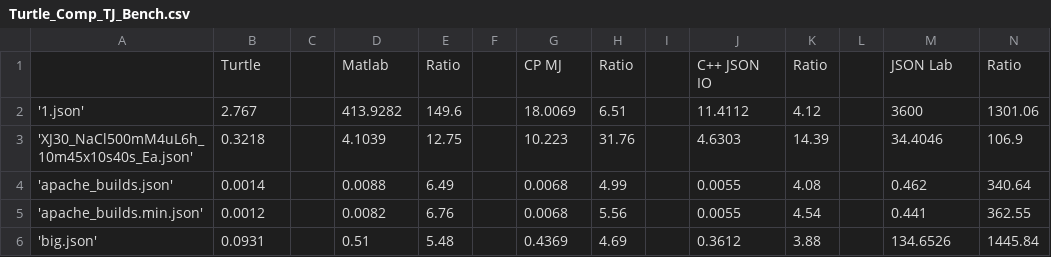
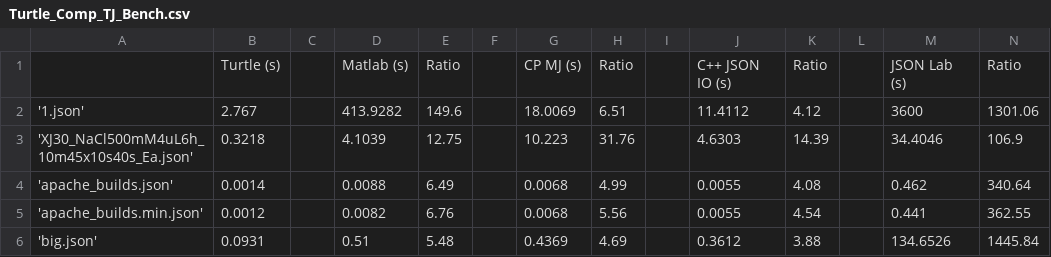
Before and after one commit to JimHokanson/blog, a CSV file: 2018_08_Turtle_JSON_speed/Turtle_Comp_TJ_Bench.csv, drawn as a sheet; only a part is shown.

```diff
--- a/2018_08_Turtle_JSON_speed/Turtle_Comp_TJ_Bench.csv
+++ b/2018_08_Turtle_JSON_speed/Turtle_Comp_TJ_Bench.csv
@@ -1,2 +1,2 @@
-,Turtle,,Matlab,Ratio,,CP MJ,Ratio,,C++ JSON IO,Ratio,,JSON Lab,Ratio
+,Turtle (s),,Matlab (s),Ratio,,CP MJ (s),Ratio,,C++ JSON IO (s),Ratio,,JSON Lab (s),Ratio
 '1.json',2.767,,413.9282,149.6,,18.0069,6.51,,11.4112,4.12,,3600,1301.06
```
Also changed, not shown: 2018_08_Turtle_JSON_speed/Jim_Mac_TJ_Bench.csv, 2018_08_Turtle_JSON_speed/Paladin_Comp_TJ_Bench.csv, 1 other file.
